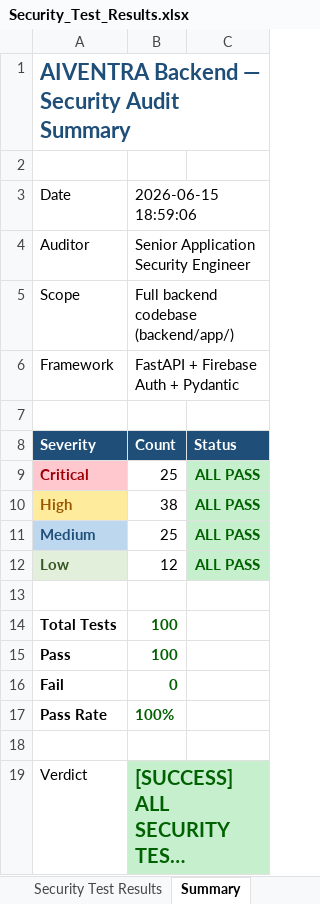
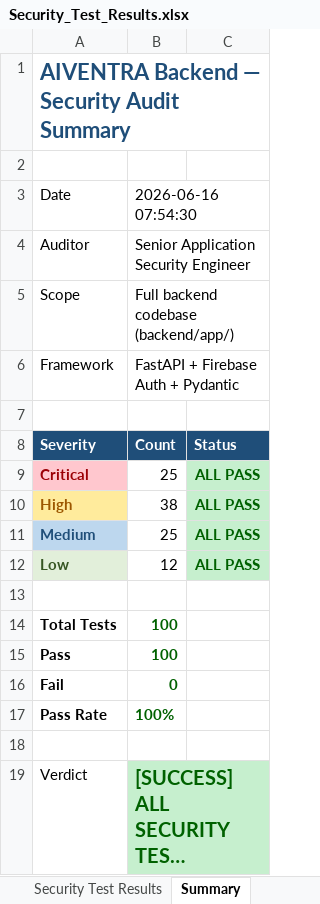
Before and after one commit to Deenesh7/aiventra, an Excel workbook: Vulnerability Test Results/Security_Test_Results.xlsx, sheet Summary, drawn as a sheet; long unchanged cells end in …; values as stored, in another font and other column widths than the file's, no borders; the diff names each change by its address in the sheet, - before the commit and + after, or states it on an @@ line.

```diff
--- a/Vulnerability Test Results/Security_Test_Results.xlsx (sheet Summary)
+++ b/Vulnerability Test Results/Security_Test_Results.xlsx (sheet Summary)
-B3: 2026-06-15 18:59:06
+B3: 2026-06-16 07:54:30
```
